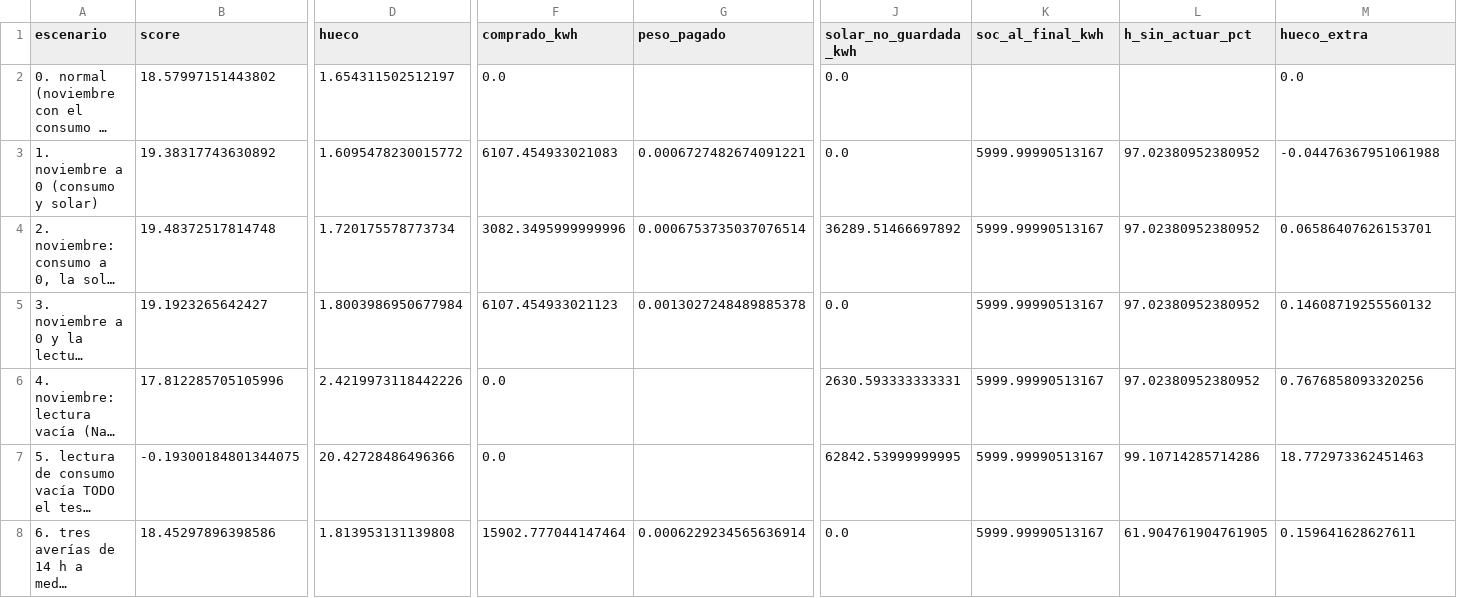
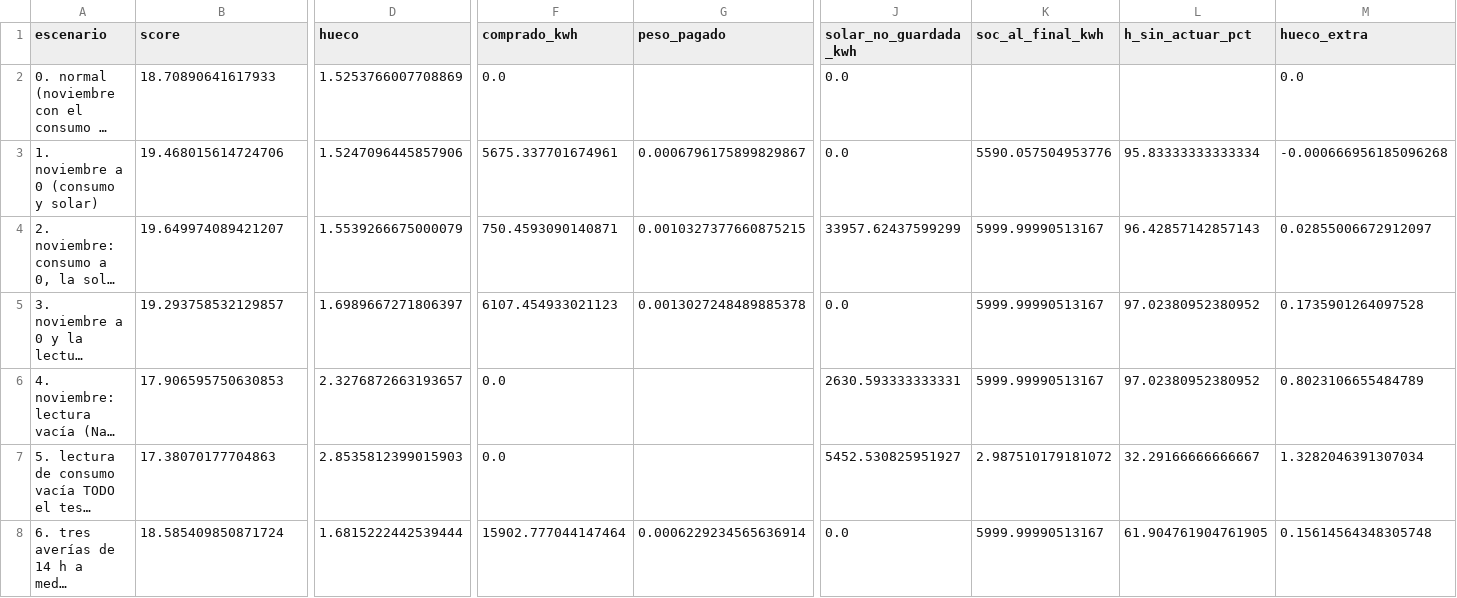
Before and after one commit to aitorboligecubas/Datathon-26, a CSV file: results/p1_hard/ataque_contador.csv, drawn as a sheet; only a part is shown, gaps mark what is left out; long unchanged cells end in …; the diff covers the shown part only; the diff names each change by its address in the sheet, - before the commit and + after, or states it on an @@ line.

```diff
--- a/results/p1_hard/ataque_contador.csv
+++ b/results/p1_hard/ataque_contador.csv
-B2 (score): 18.57997151443802
+B2 (score): 18.70890641617933
-D2 (hueco): 1.654311502512197
+D2 (hueco): 1.5253766007708869
-B3 (score): 19.38317743630892
+B3 (score): 19.468015614724706
-D3 (hueco): 1.6095478230015772
+D3 (hueco): 1.5247096445857906
-F3 (comprado_kwh): 6107.454933021083
+F3 (comprado_kwh): 5675.337701674961
-G3 (peso_pagado): 0.0006727482674091221
+G3 (peso_pagado): 0.0006796175899829867
-K3 (soc_al_final_kwh): 5999.99990513167
+K3 (soc_al_final_kwh): 5590.057504953776
-L3 (h_sin_actuar_pct): 97.02380952380952
+L3 (h_sin_actuar_pct): 95.83333333333334
-M3 (hueco_extra): -0.04476367951061988
+M3 (hueco_extra): -0.000666956185096268
-B4 (score): 19.48372517814748
+B4 (score): 19.649974089421207
-D4 (hueco): 1.720175578773734
+D4 (hueco): 1.5539266675000079
-F4 (comprado_kwh): 3082.3495999999996
+F4 (comprado_kwh): 750.4593090140871
-G4 (peso_pagado): 0.0006753735037076514
+G4 (peso_pagado): 0.0010327377660875215
-J4 (solar_no_guardada_kwh): 36289.51466697892
+J4 (solar_no_guardada_kwh): 33957.62437599299
-L4 (h_sin_actuar_pct): 97.02380952380952
+L4 (h_sin_actuar_pct): 96.42857142857143
-M4 (hueco_extra): 0.06586407626153701
+M4 (hueco_extra): 0.02855006672912097
-B5 (score): 19.1923265642427
+B5 (score): 19.293758532129857
-D5 (hueco): 1.8003986950677984
+D5 (hueco): 1.6989667271806397
-M5 (hueco_extra): 0.14608719255560132
+M5 (hueco_extra): 0.1735901264097528
-B6 (score): 17.812285705105996
+B6 (score): 17.906595750630853
-D6 (hueco): 2.4219973118442226
+D6 (hueco): 2.3276872663193657
-M6 (hueco_extra): 0.7676858093320256
+M6 (hueco_extra): 0.8023106655484789
-B7 (score): -0.19300184801344075
+B7 (score): 17.38070177704863
-D7 (hueco): 20.42728486496366
+D7 (hueco): 2.8535812399015903
-J7 (solar_no_guardada_kwh): 62842.53999999995
+J7 (solar_no_guardada_kwh): 5452.530825951927
-K7 (soc_al_final_kwh): 5999.99990513167
+K7 (soc_al_final_kwh): 2.987510179181072
-L7 (h_sin_actuar_pct): 99.10714285714286
+L7 (h_sin_actuar_pct): 32.29166666666667
-M7 (hueco_extra): 18.772973362451463
+M7 (hueco_extra): 1.3282046391307034
-B8 (score): 18.45297896398586
+B8 (score): 18.585409850871724
-D8 (hueco): 1.813953131139808
+D8 (hueco): 1.6815222442539444
-M8 (hueco_extra): 0.159641628627611
+M8 (hueco_extra): 0.15614564348305748
```
Also changed, not shown: 18 edited cells elsewhere in this file, results/p1_hard/ataque_calendario.csv, results/p1_hard/ataque_calendario_variantes.csv, 13 other files.
